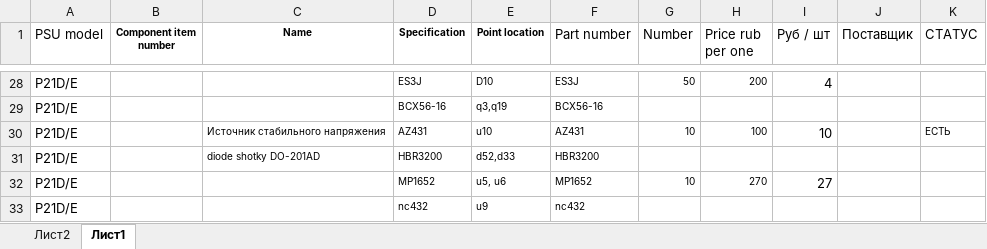
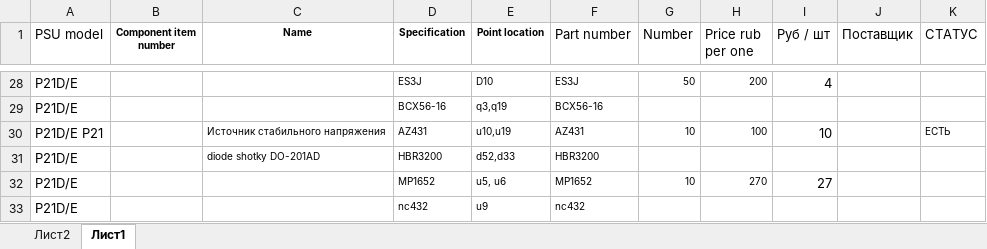
Before and after one commit to nikkyxxx/repaireMiners, an Excel workbook: Specification_исходная.xlsx, sheet Лист1, drawn as a sheet; only a part is shown, gaps mark what is left out; values as stored, in another font and other column widths than the file's, no borders; conditional formats and table styles not drawn; the diff names each change by its address in the sheet, - before the commit and + after, or states it on an @@ line.

```diff
--- a/Specification_исходная.xlsx (sheet Лист1)
+++ b/Specification_исходная.xlsx (sheet Лист1)
-A30 (PSU model): P21D/E
+A30 (PSU model): P21D/E P21
-E30 (Point location): u10
+E30 (Point location): u10,u19
```
Also changed, not shown: 3 other files.
